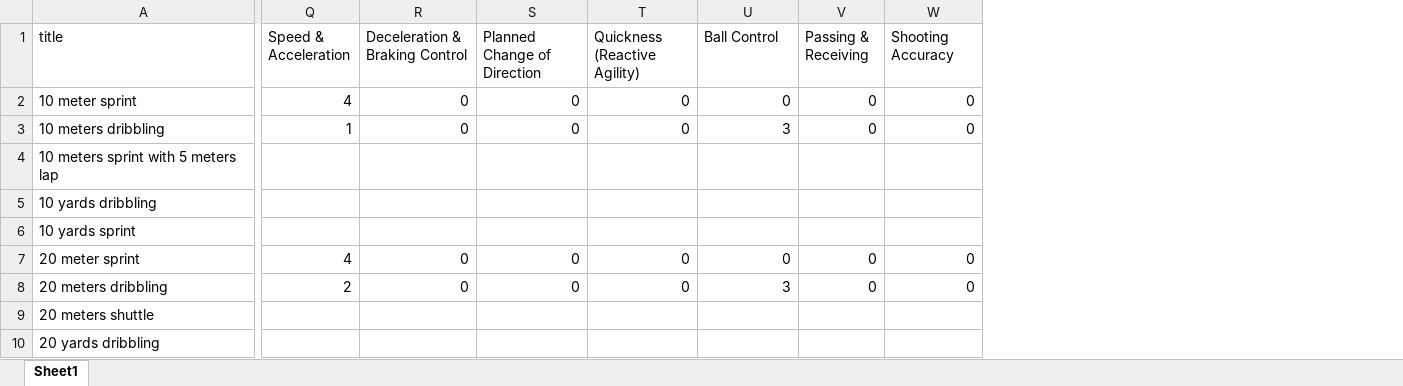
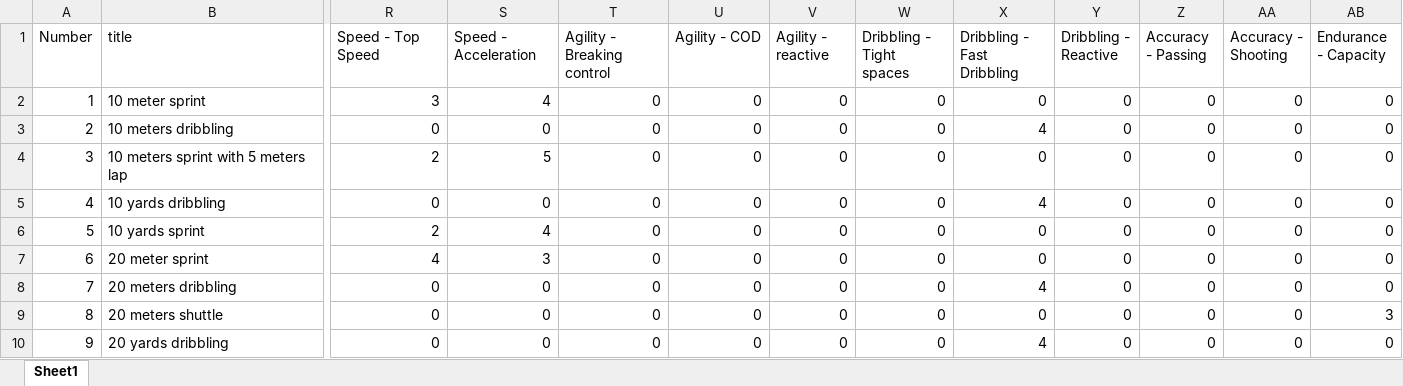
Before and after one commit to AndriBryn/measurements, an Excel workbook: measurementInfo.xlsx, sheet Sheet1, drawn as a sheet; only a part is shown, gaps mark what is left out; values as stored, in another font and other column widths than the file's, no borders; removed rows and columns are numbered as before the commit, all else as after; the diff covers the shown part only; the diff names each change by its address in the sheet, - before the commit and + after, or states it on an @@ line.

Commit message:
skipta út measurementInfo.xlsx og exercises.csv með skjölunum frá Alla

```diff
--- a/measurementInfo.xlsx (sheet Sheet1)
+++ b/measurementInfo.xlsx (sheet Sheet1)
+column A (Number), rows 2-10: 1 | 2 | 3 | 4 | 5 | 6 | 7 | 8 | 9
-column Q (Speed & Acceleration), rows 2-8: 4 | 1 |  |  |  | 4 | 2
+column X (Dribbling - Fast Dribbling), rows 2-10: 0 | 4 | 0 | 4 | 0 | 0 | 4 | 0 | 4
+column Y (Dribbling - Reactive), rows 2-10: all 0
+column Z (Accuracy - Passing), rows 2-10: all 0
+column AA (Accuracy - Shooting), rows 2-10: all 0
+column AB (Endurance - Capacity), rows 2-10: 0 | 0 | 0 | 0 | 0 | 0 | 0 | 3 | 0
-R1: Deceleration & Braking Control
+R1: Speed - Top Speed
-S1: Planned Change of Direction
+S1: Speed - Acceleration
-T1: Quickness (Reactive Agility)
+T1: Agility - Breaking control
-U1: Ball Control
+U1: Agility - COD
-V1: Passing & Receiving
+V1: Agility - reactive
-W1: Shooting Accuracy
+W1: Dribbling - Tight spaces
-R2 (Speed - Top Speed): 0
+R2 (Speed - Top Speed): 3
-S2 (Speed - Acceleration): 0
+S2 (Speed - Acceleration): 4
-U3 (Agility - COD): 3
+U3 (Agility - COD): 0
-R4 (Speed - Top Speed): (empty)
+R4 (Speed - Top Speed): 2
-S4 (Speed - Acceleration): (empty)
+S4 (Speed - Acceleration): 5
-T4:T6 (Agility - Breaking control): (empty)
+T4:T6 (Agility - Breaking control): 0
-U4:U6 (Agility - COD): (empty)
+U4:U6 (Agility - COD): 0
-V4:V6 (Agility - reactive): (empty)
+V4:V6 (Agility - reactive): 0
-W4:W6 (Dribbling - Tight spaces): (empty)
+W4:W6 (Dribbling - Tight spaces): 0
-R5 (Speed - Top Speed): (empty)
+R5 (Speed - Top Speed): 0
-S5 (Speed - Acceleration): (empty)
+S5 (Speed - Acceleration): 0
-R6 (Speed - Top Speed): (empty)
+R6 (Speed - Top Speed): 2
-S6 (Speed - Acceleration): (empty)
+S6 (Speed - Acceleration): 4
-R7 (Speed - Top Speed): 0
+R7 (Speed - Top Speed): 4
-S7 (Speed - Acceleration): 0
+S7 (Speed - Acceleration): 3
-U8 (Agility - COD): 3
+U8 (Agility - COD): 0
-R9:R10 (Speed - Top Speed): (empty)
+R9:R10 (Speed - Top Speed): 0
-S9:S10 (Speed - Acceleration): (empty)
+S9:S10 (Speed - Acceleration): 0
-T9:T10 (Agility - Breaking control): (empty)
+T9:T10 (Agility - Breaking control): 0
-U9:U10 (Agility - COD): (empty)
+U9:U10 (Agility - COD): 0
-V9:V10 (Agility - reactive): (empty)
+V9:V10 (Agility - reactive): 0
-W9:W10 (Dribbling - Tight spaces): (empty)
+W9:W10 (Dribbling - Tight spaces): 0
```
Also changed, not shown: 6 added rows, 1 added column and 326 edited cells elsewhere in this sheet, 1 other file.
